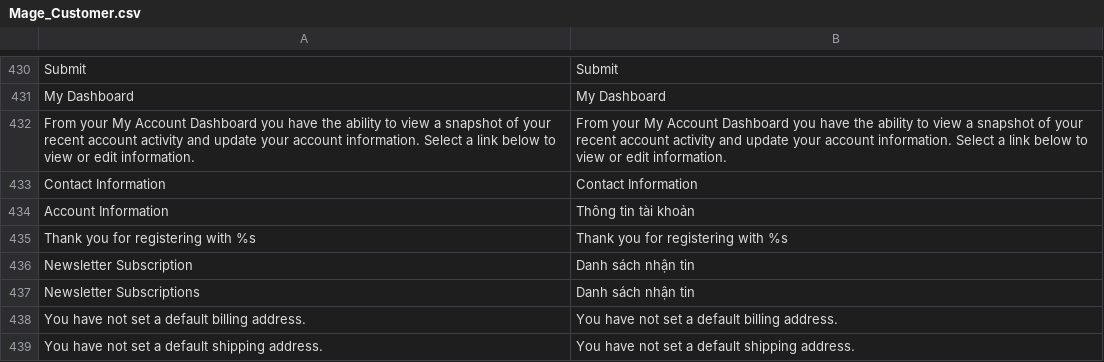
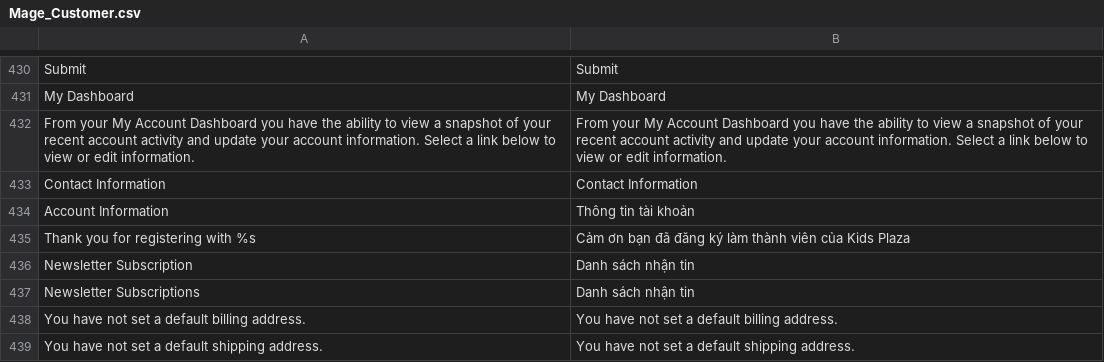
Before and after one commit to cleversoft/kidsplaza, a CSV file: app/locale/vi_VN/Mage_Customer.csv, drawn as a sheet; only a part is shown, gaps mark what is left out.

```diff
--- a/app/locale/vi_VN/Mage_Customer.csv
+++ b/app/locale/vi_VN/Mage_Customer.csv
@@ -434,3 +434,3 @@
 "Account Information","Thông tin tài khoản"
-"Thank you for registering with %s","Thank you for registering with %s"
+"Thank you for registering with %s","Cảm ơn bạn đã đăng ký làm thành viên của Kids Plaza"
 "Newsletter Subscription","Danh sách nhận tin"
```
Also changed, not shown: 5 other files.
